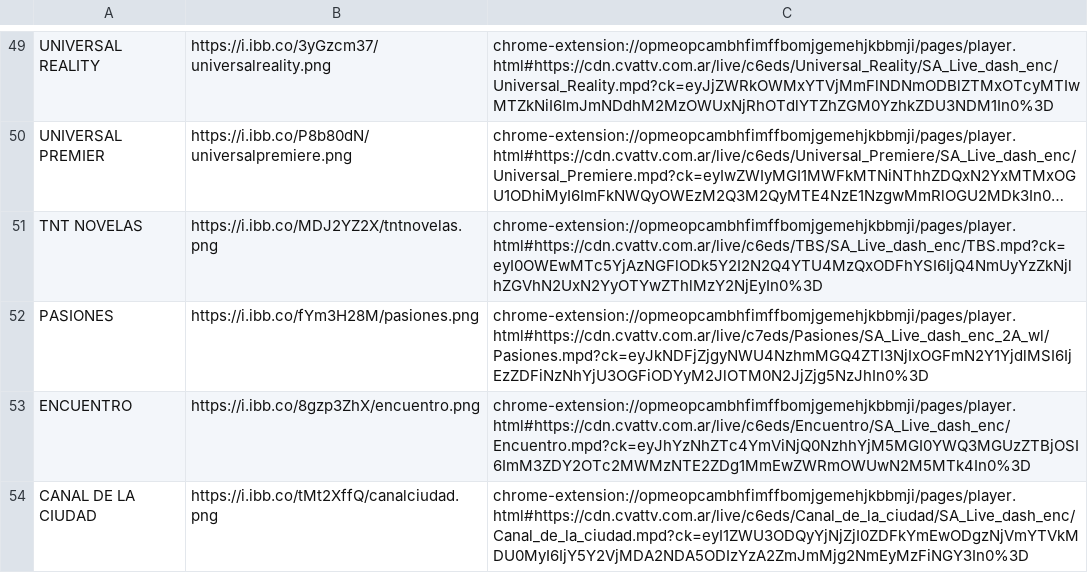
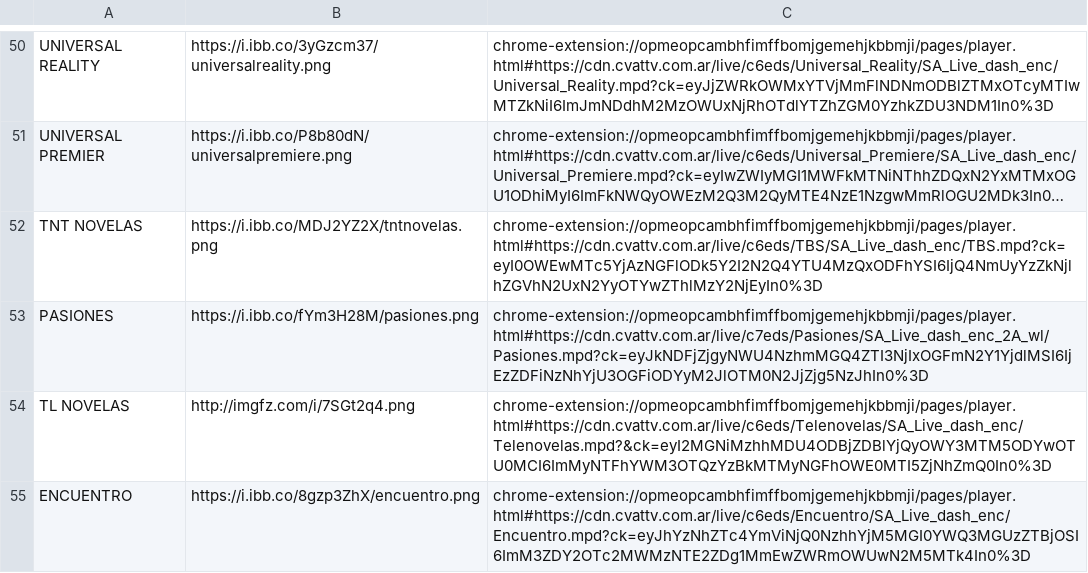
Before and after one commit to galvanoteca2001/FLOW, a CSV file: cvatt.csv, drawn as a sheet; only a part is shown, gaps mark what is left out; the shorter side is filled out with more unchanged rows; long unchanged cells end in …; the diff covers the shown part only; the diff names each change by its address in the sheet, - before the commit and + after, or states it on an @@ line.

Commit message:
Update cvatt.csv

```diff
--- a/cvatt.csv
+++ b/cvatt.csv
+row 54: TL NOVELAS | http://imgfz.com/i/7SGt2q4.png | chrome-extension://opmeopcambhfimffbomjgemehjkbbmji/pages/player.html#https://cdn.cvattv.com.ar/live/c6eds/Telenovelas/SA_Live_dash_enc/Telenovelas.mpd?&ck=eyI2MGNiMzhhMDU4ODBjZDBlYjQyOWY3MTM5ODYwOTU0MCI6ImMyNTFhYWM3OTQzYzBkMTMyNGFhOWE0MTI5ZjNhZmQ0In0%3D
```
Also changed, not shown: 4 added rows and 1 edited cell elsewhere in this file.
